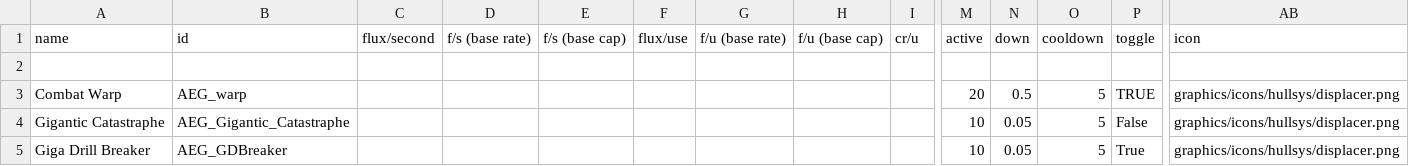
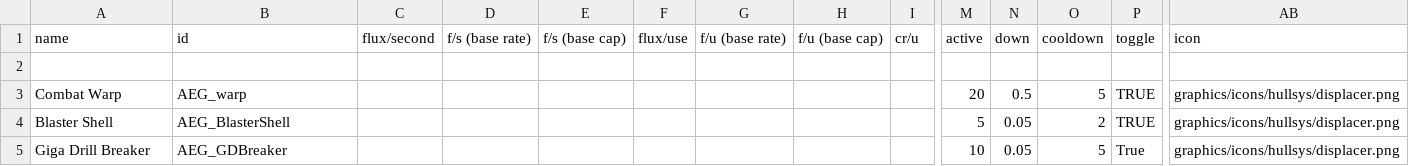
Before and after one commit to OmegaCore7/AEG, a CSV file: data/shipsystems/ship_systems.csv, drawn as a sheet; only a part is shown, gaps mark what is left out; removed rows and columns are numbered as before the commit, all else as after; rows hold the shown columns only; the diff names each change by its address in the sheet, - before the commit and + after, or states it on an @@ line.

```diff
--- a/data/shipsystems/ship_systems.csv
+++ b/data/shipsystems/ship_systems.csv
-row 4: Gigantic Catastraphe | AEG_Gigantic_Catastraphe |  |  |  |  |  |  |  | 10 | 0.05 | 5 | False | graphics/icons/hullsys/displacer.png
+row 4: Blaster Shell | AEG_BlasterShell |  |  |  |  |  |  |  | 5 | 0.05 | 2 | TRUE | graphics/icons/hullsys/displacer.png
```
Also changed, not shown: data/hulls/ship_data.csv, 6 other files.
